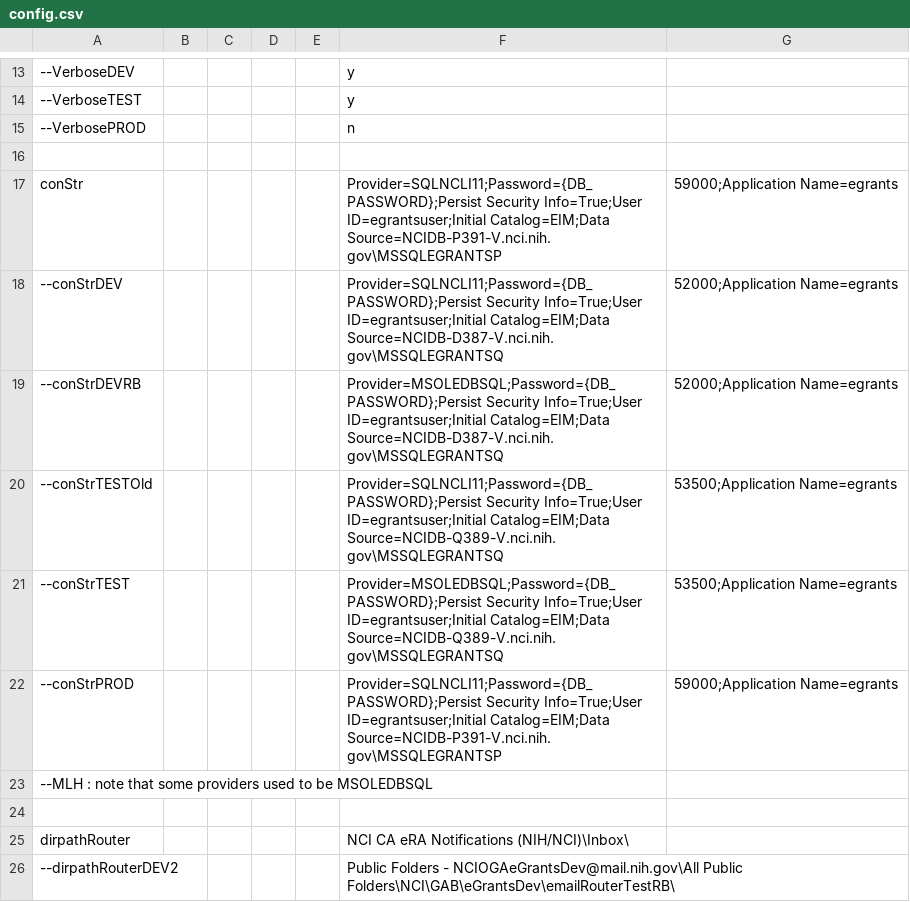
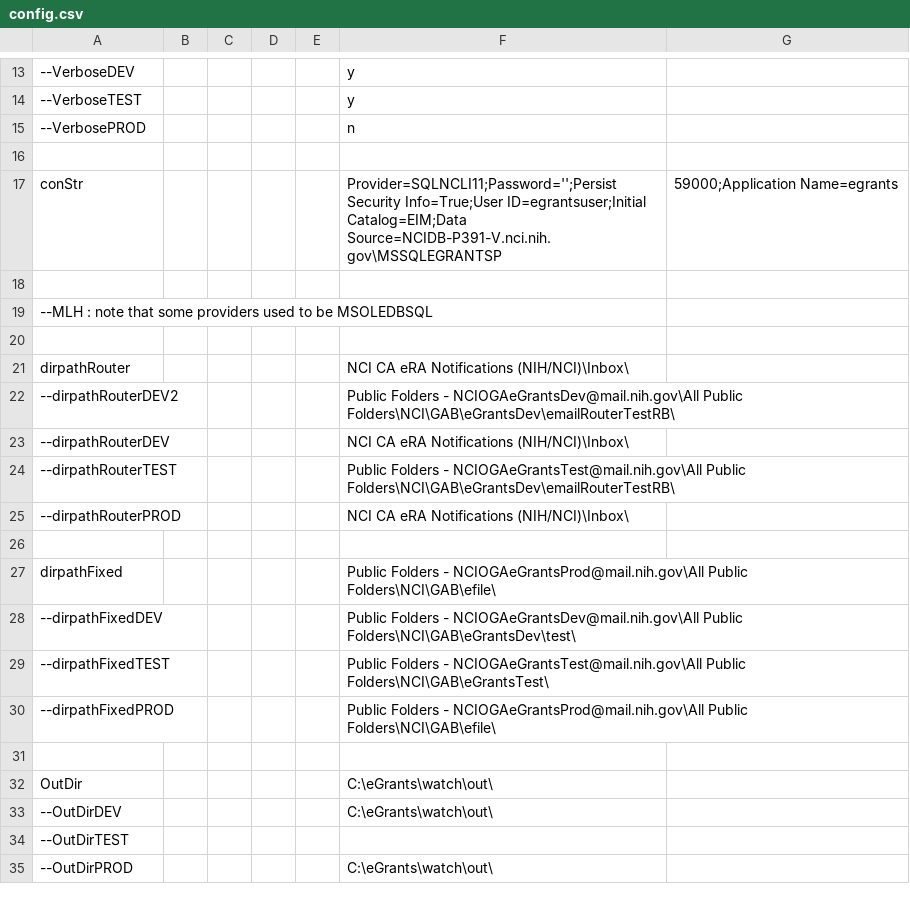
Before and after one commit to CBIIT/nciitrc_eGrants, a CSV file: source-vbscripts/config.csv, drawn as a sheet; only a part is shown, gaps mark what is left out; the shorter side is filled out with more unchanged rows; the diff names each change by its address in the sheet, - before the commit and + after, or states it on an @@ line.

Commit message:
Update config.csv
Removed secret

```diff
--- a/source-vbscripts/config.csv
+++ b/source-vbscripts/config.csv
-F17: Provider=SQLNCLI11;Password={DB_PASSWORD};Persist Security Info=True;User…
+F17: Provider=SQLNCLI11;Password='';Persist Security Info=True;User…
-row 18: --conStrDEV |  |  |  |  | Provider=SQLNCLI11;Password={DB_PASSWORD};Persist Security Info=True;User ID=egrantsuser;Initial Catalog=EIM;Data Source=NCIDB-D387-V.nci.nih.gov\MSSQLEGRANTSQ | 52000;Application Name=egrants
+row 18: (empty)
-row 19: --conStrDEVRB |  |  |  |  | Provider=MSOLEDBSQL;Password={DB_PASSWORD};Persist Security Info=True;User ID=egrantsuser;Initial Catalog=EIM;Data Source=NCIDB-D387-V.nci.nih.gov\MSSQLEGRANTSQ | 52000;Application Name=egrants
-row 20: --conStrTESTOld |  |  |  |  | Provider=SQLNCLI11;Password={DB_PASSWORD};Persist Security Info=True;User ID=egrantsuser;Initial Catalog=EIM;Data Source=NCIDB-Q389-V.nci.nih.gov\MSSQLEGRANTSQ | 53500;Application Name=egrants
-row 21: --conStrTEST |  |  |  |  | Provider=MSOLEDBSQL;Password={DB_PASSWORD};Persist Security Info=True;User ID=egrantsuser;Initial Catalog=EIM;Data Source=NCIDB-Q389-V.nci.nih.gov\MSSQLEGRANTSQ | 53500;Application Name=egrants
-row 22: --conStrPROD |  |  |  |  | Provider=SQLNCLI11;Password={DB_PASSWORD};Persist Security Info=True;User ID=egrantsuser;Initial Catalog=EIM;Data Source=NCIDB-P391-V.nci.nih.gov\MSSQLEGRANTSP | 59000;Application Name=egrants
```
